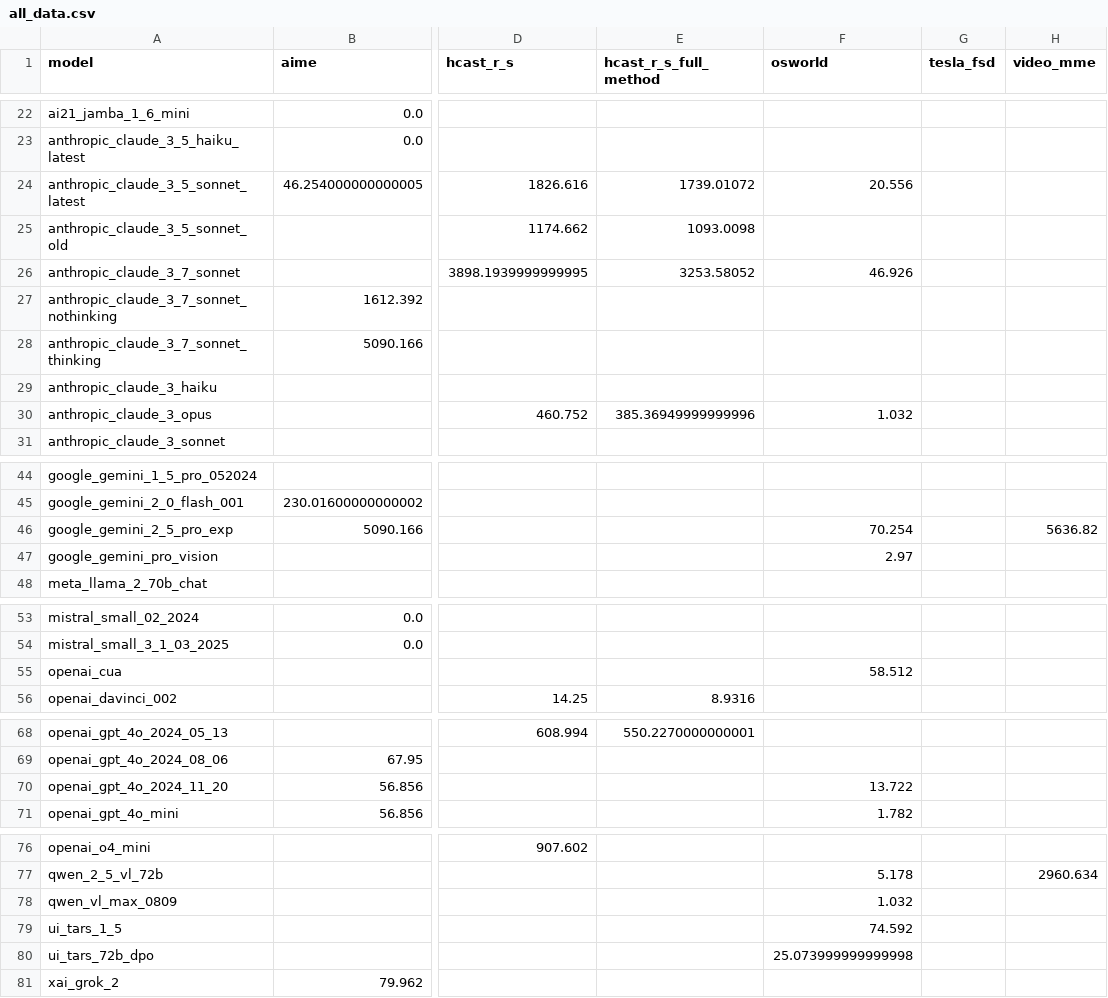
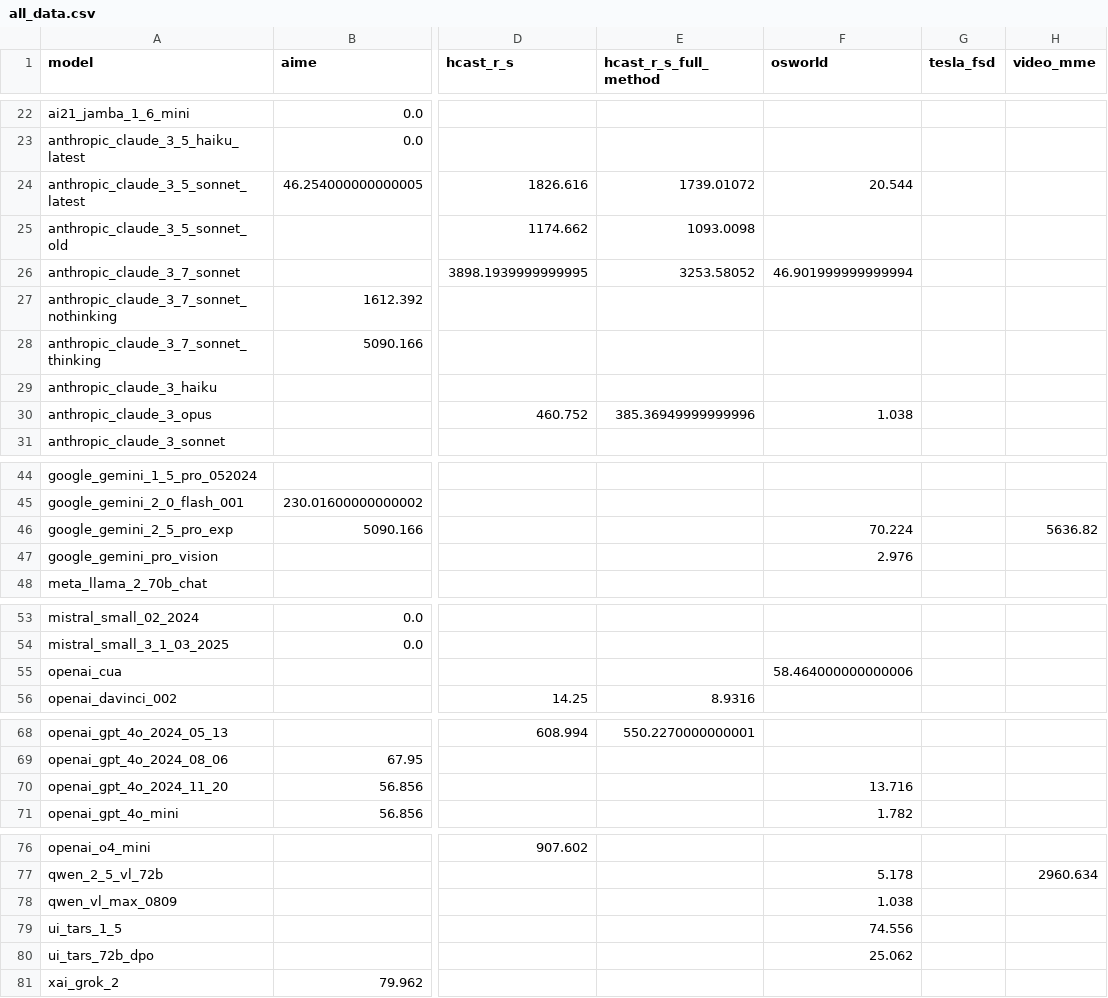
Before and after one commit to METR/cross-domain-horizon, a CSV file: data/all_data.csv, drawn as a sheet; only a part is shown, gaps mark what is left out; the diff names each change by its address in the sheet, - before the commit and + after, or states it on an @@ line.

```diff
--- a/data/all_data.csv
+++ b/data/all_data.csv
-F24 (osworld): 20.556
+F24 (osworld): 20.544
-F26 (osworld): 46.926
+F26 (osworld): 46.901999999999994
-F30 (osworld): 1.032
+F30 (osworld): 1.038
-F46 (osworld): 70.254
+F46 (osworld): 70.224
-F47 (osworld): 2.97
+F47 (osworld): 2.976
-F55 (osworld): 58.512
+F55 (osworld): 58.464000000000006
-F70 (osworld): 13.722
+F70 (osworld): 13.716
-F78 (osworld): 1.032
+F78 (osworld): 1.038
-F79 (osworld): 74.592
+F79 (osworld): 74.556
-F80 (osworld): 25.073999999999998
+F80 (osworld): 25.062
```
Also changed, not shown: data/horizons/osworld.csv, 5 other files.
